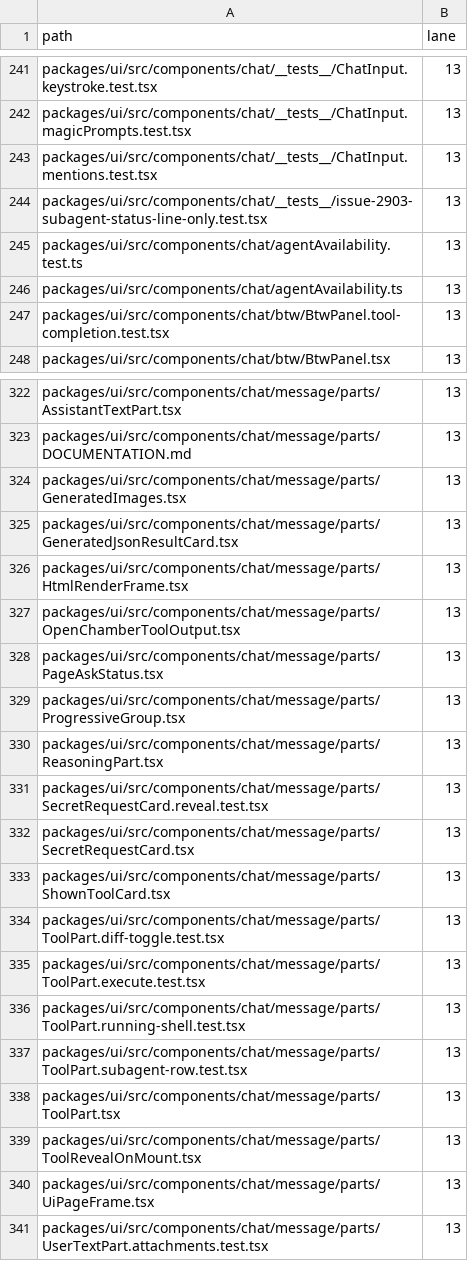
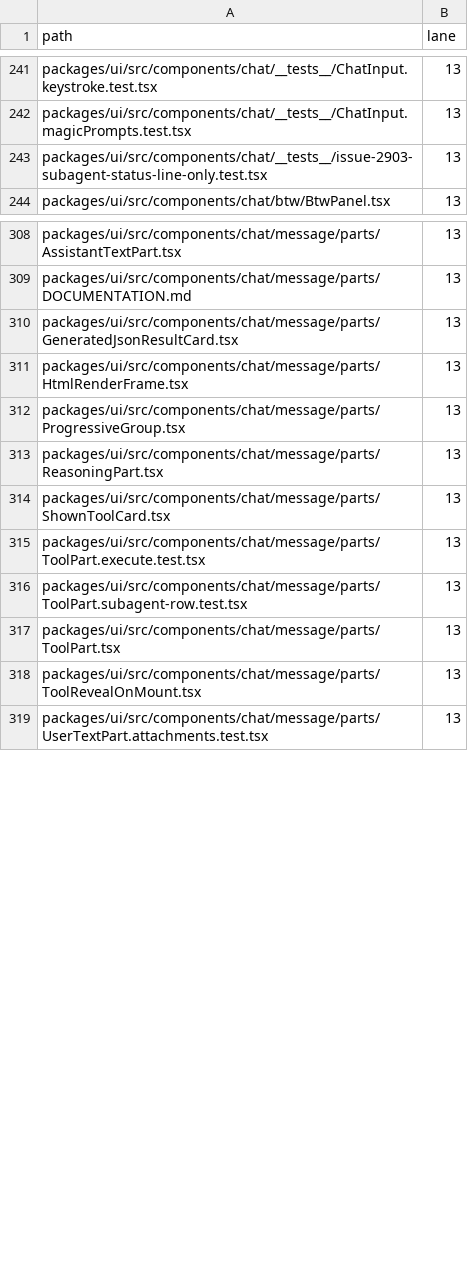
Before and after one commit to Shizuku-Yume/ohpichamber-dev, a TSV file: .workflow/research/ux-v270-omp-alignment/merge-lanes.tsv, drawn as a sheet; only a part is shown, gaps mark what is left out; the diff covers the shown part only.

Commit message:
docs(workflow): drop the deleted OpenCode-engine files from the lane map

```diff
--- a/.workflow/research/ux-v270-omp-alignment/merge-lanes.tsv
+++ b/.workflow/research/ux-v270-omp-alignment/merge-lanes.tsv
@@ -242,7 +242,3 @@ packages/ui/src/components/chat/__tests__/ChatInput.keystroke.test.tsx	13
 packages/ui/src/components/chat/__tests__/ChatInput.magicPrompts.test.tsx	13
-packages/ui/src/components/chat/__tests__/ChatInput.mentions.test.tsx	13
 packages/ui/src/components/chat/__tests__/issue-2903-subagent-status-line-only.test.tsx	13
-packages/ui/src/components/chat/agentAvailability.test.ts	13
-packages/ui/src/components/chat/agentAvailability.ts	13
-packages/ui/src/components/chat/btw/BtwPanel.tool-completion.test.tsx	13
 packages/ui/src/components/chat/btw/BtwPanel.tsx	13
@@ -323,15 +309,8 @@ packages/ui/src/components/chat/message/parts/AssistantTextPart.tsx	13
 packages/ui/src/components/chat/message/parts/DOCUMENTATION.md	13
-packages/ui/src/components/chat/message/parts/GeneratedImages.tsx	13
 packages/ui/src/components/chat/message/parts/GeneratedJsonResultCard.tsx	13
 packages/ui/src/components/chat/message/parts/HtmlRenderFrame.tsx	13
-packages/ui/src/components/chat/message/parts/OpenChamberToolOutput.tsx	13
-packages/ui/src/components/chat/message/parts/PageAskStatus.tsx	13
 packages/ui/src/components/chat/message/parts/ProgressiveGroup.tsx	13
 packages/ui/src/components/chat/message/parts/ReasoningPart.tsx	13
-packages/ui/src/components/chat/message/parts/SecretRequestCard.reveal.test.tsx	13
-packages/ui/src/components/chat/message/parts/SecretRequestCard.tsx	13
 packages/ui/src/components/chat/message/parts/ShownToolCard.tsx	13
-packages/ui/src/components/chat/message/parts/ToolPart.diff-toggle.test.tsx	13
 packages/ui/src/components/chat/message/parts/ToolPart.execute.test.tsx	13
-packages/ui/src/components/chat/message/parts/ToolPart.running-shell.test.tsx	13
 packages/ui/src/components/chat/message/parts/ToolPart.subagent-row.test.tsx	13
@@ -339,3 +318,2 @@ packages/ui/src/components/chat/message/parts/ToolPart.tsx	13
 packages/ui/src/components/chat/message/parts/ToolRevealOnMount.tsx	13
-packages/ui/src/components/chat/message/parts/UiPageFrame.tsx	13
 packages/ui/src/components/chat/message/parts/UserTextPart.attachments.test.tsx	13
```
Also changed, not shown: 47 removed rows elsewhere in this file.
